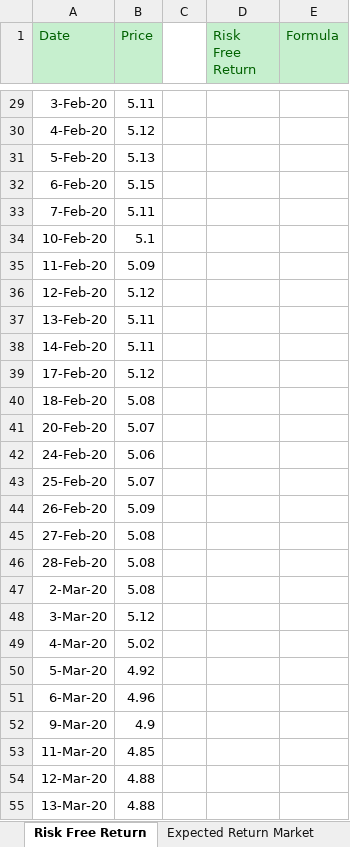
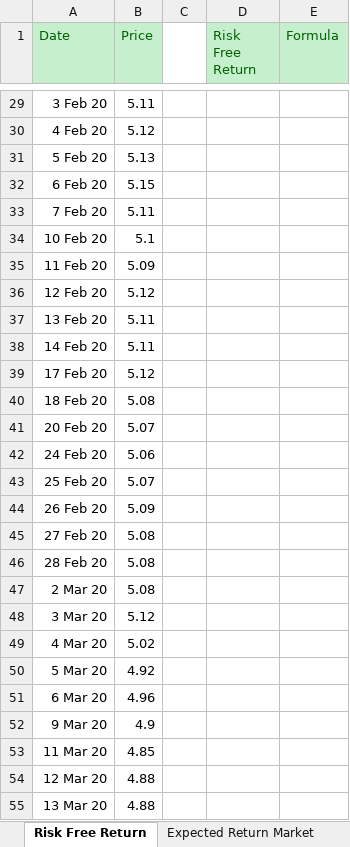
Before and after one commit to CapitalistFinancialGroup/FundamentalAnalysis-4, an Excel workbook: excelSheets/WACC.xlsx, sheet Risk Free Return, drawn as a sheet; only a part is shown, gaps mark what is left out; values as stored, in another font and other column widths than the file's, no borders; charts and pictures not drawn; the diff covers the shown part only; the diff names each change by its address in the sheet, - before the commit and + after, or states it on an @@ line.

Commit message:
Bugfix as the return datatype was wrong

```diff
--- a/excelSheets/WACC.xlsx (sheet Risk Free Return)
+++ b/excelSheets/WACC.xlsx (sheet Risk Free Return)
-A29 (Date): 3-Feb-20
+A29 (Date): 3 Feb 20
-A30 (Date): 4-Feb-20
+A30 (Date): 4 Feb 20
-A31 (Date): 5-Feb-20
+A31 (Date): 5 Feb 20
-A32 (Date): 6-Feb-20
+A32 (Date): 6 Feb 20
-A33 (Date): 7-Feb-20
+A33 (Date): 7 Feb 20
-A34 (Date): 10-Feb-20
+A34 (Date): 10 Feb 20
-A35 (Date): 11-Feb-20
+A35 (Date): 11 Feb 20
-A36 (Date): 12-Feb-20
+A36 (Date): 12 Feb 20
-A37 (Date): 13-Feb-20
+A37 (Date): 13 Feb 20
-A38 (Date): 14-Feb-20
+A38 (Date): 14 Feb 20
-A39 (Date): 17-Feb-20
+A39 (Date): 17 Feb 20
-A40 (Date): 18-Feb-20
+A40 (Date): 18 Feb 20
-A41 (Date): 20-Feb-20
+A41 (Date): 20 Feb 20
-A42 (Date): 24-Feb-20
+A42 (Date): 24 Feb 20
-A43 (Date): 25-Feb-20
+A43 (Date): 25 Feb 20
-A44 (Date): 26-Feb-20
+A44 (Date): 26 Feb 20
-A45 (Date): 27-Feb-20
+A45 (Date): 27 Feb 20
-A46 (Date): 28-Feb-20
+A46 (Date): 28 Feb 20
-A47 (Date): 2-Mar-20
+A47 (Date): 2 Mar 20
-A48 (Date): 3-Mar-20
+A48 (Date): 3 Mar 20
-A49 (Date): 4-Mar-20
+A49 (Date): 4 Mar 20
-A50 (Date): 5-Mar-20
+A50 (Date): 5 Mar 20
-A51 (Date): 6-Mar-20
+A51 (Date): 6 Mar 20
-A52 (Date): 9-Mar-20
+A52 (Date): 9 Mar 20
-A53 (Date): 11-Mar-20
+A53 (Date): 11 Mar 20
-A54 (Date): 12-Mar-20
+A54 (Date): 12 Mar 20
-A55 (Date): 13-Mar-20
+A55 (Date): 13 Mar 20
```
Also changed, not shown: 218 edited cells elsewhere in this sheet, sheet Expected Return Market, sheet Dividend Sheet, sheet DCF, sheet WACC - CAPM, sheet RROE - Gordon method, charts or pictures, 1 other file.
